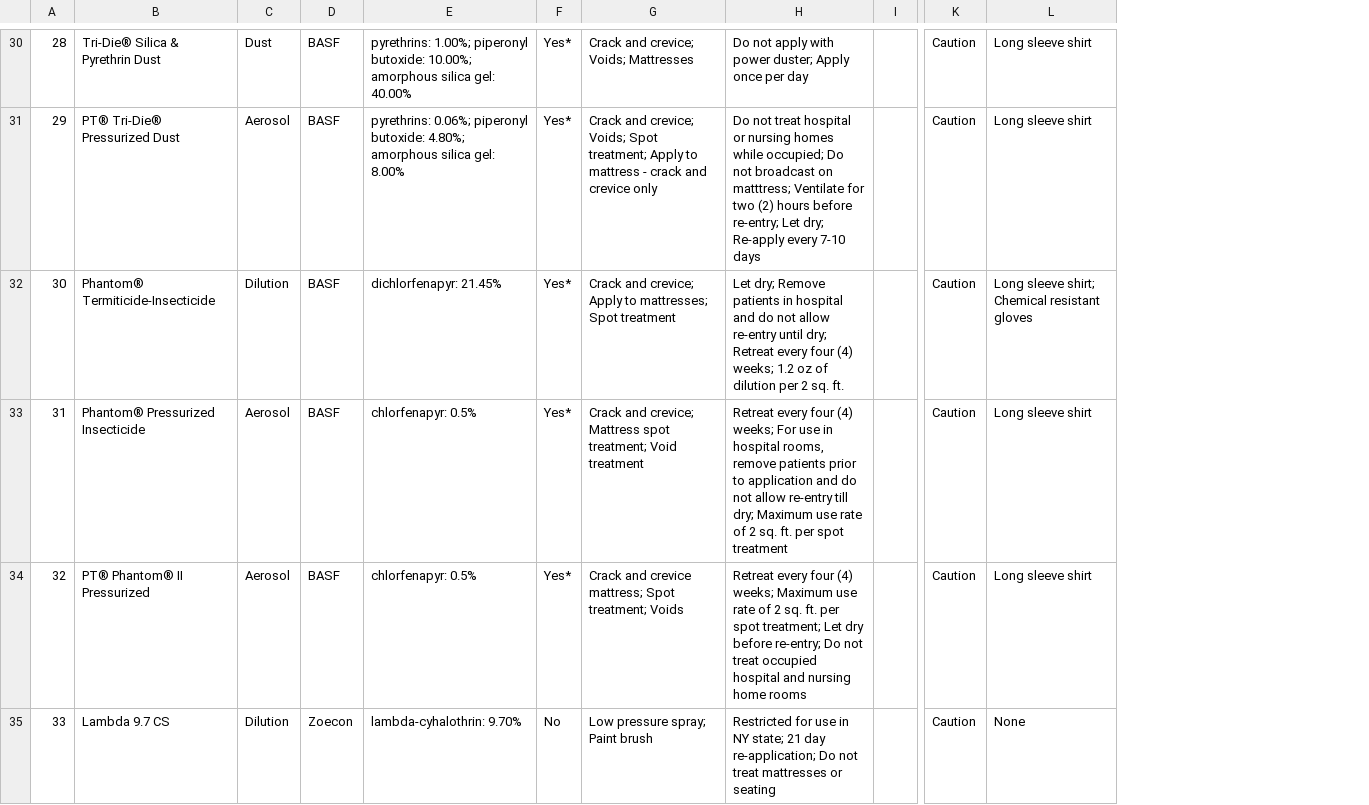
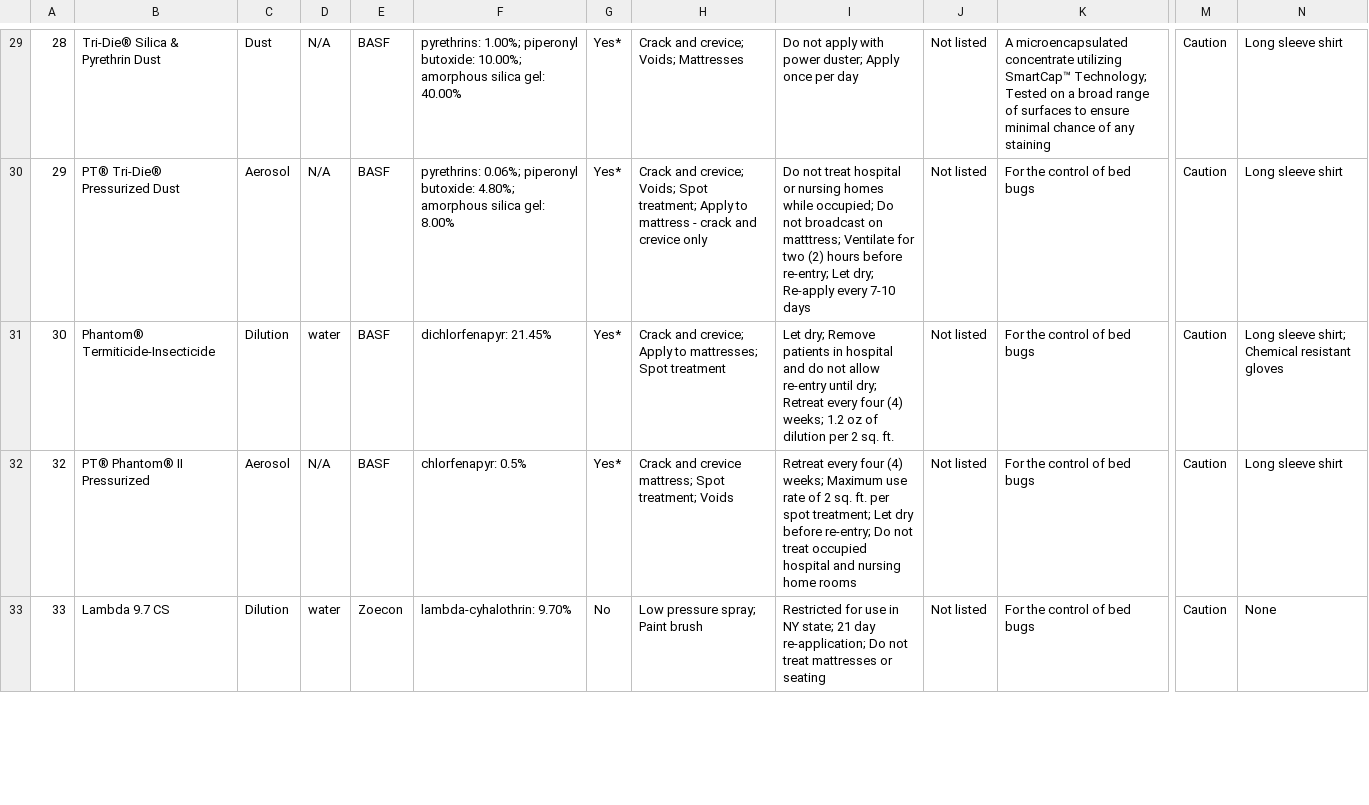
Before and after one commit to bedbugauthority/bedbugauthority.github.io, a CSV file: data/BedBugProductData.csv, drawn as a sheet; only a part is shown, gaps mark what is left out; removed rows and columns are numbered as before the commit, all else as after; rows hold the shown columns only; the diff covers the shown part only; the diff names each change by its address in the sheet, - before the commit and + after, or states it on an @@ line.

Commit message:
Add data for waterOilBased and ResidualActivity, update registeredLabelClaims

```diff
--- a/data/BedBugProductData.csv
+++ b/data/BedBugProductData.csv
+column D, rows 29-33: N/A | N/A | water | N/A | water
-column I, empty
+column J, rows 29-33: all Not listed
+column K, rows 29-33: A microencapsulated concentrate utilizing SmartCap™ Technology; Tested on a broad range of surfaces to ensure minimal chance of any staining | For the control of bed bugs | For the control of bed bugs | For the control of bed bugs | For the control of bed bugs
-row 33: 31 | Phantom® Pressurized Insecticide | Aerosol | BASF | chlorfenapyr: 0.5% | Yes* | Crack and crevice; Mattress spot treatment; Void treatment | Retreat every four (4) weeks; For use in hospital rooms, remove patients prior to application and do not allow re-entry till dry; Maximum use rate of 2 sq. ft. per spot treatment |  | Caution | Long sleeve shirt
```
Also changed, not shown: 7 removed rows and 2 edited cells elsewhere in this file, 28 other files.
